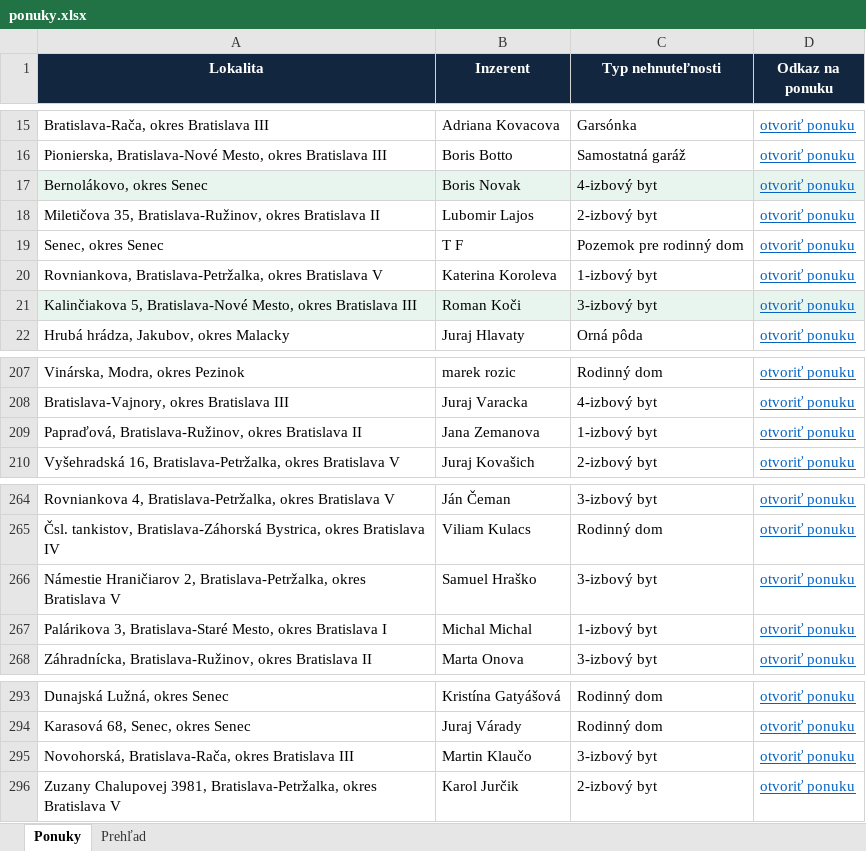
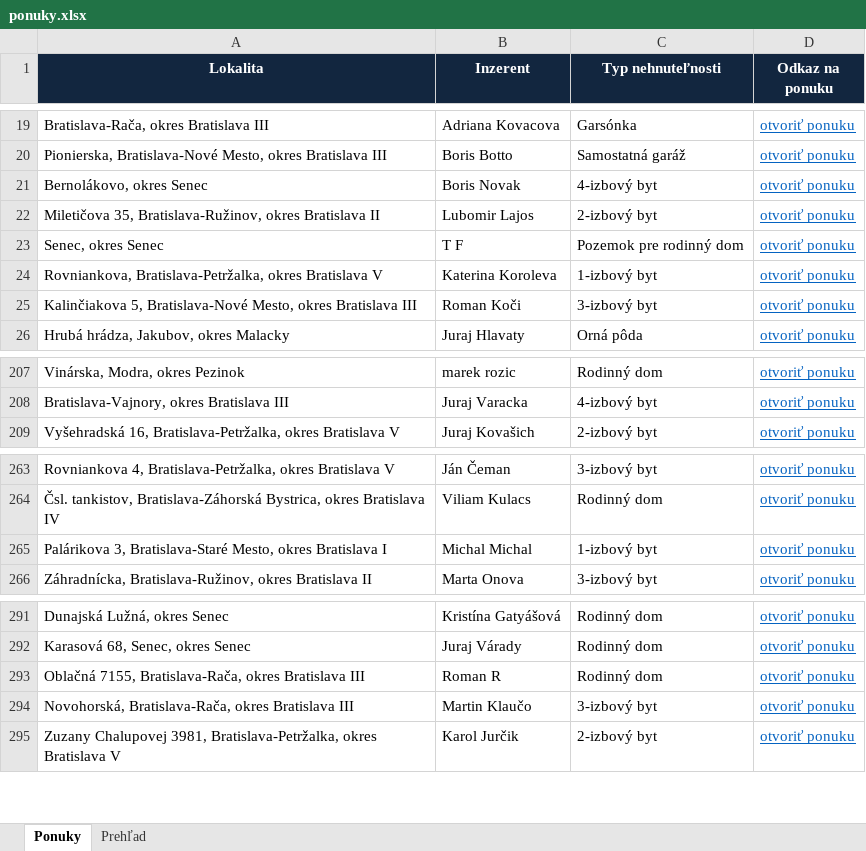
Before and after one commit to mrkubis-nest/nehnutelnosti-scraper, an Excel workbook: public/ponuky.xlsx, sheet Ponuky, drawn as a sheet; only a part is shown, gaps mark what is left out; values as stored, in another font and other column widths than the file's, no borders; removed rows and columns are numbered as before the commit, all else as after; the diff covers the shown part only; the diff names each change by its address in the sheet, - before the commit and + after, or states it on an @@ line.

```diff
--- a/public/ponuky.xlsx (sheet Ponuky)
+++ b/public/ponuky.xlsx (sheet Ponuky)
-A21:D21 fill: #E8F5EE
+A21:D21 fill: none
-A25:D25 fill: #E8F5EE
+A25:D25 fill: none
-row 209: Papraďová, Bratislava-Ružinov, okres Bratislava II | Jana Zemanova | 1-izbový byt | otvoriť ponuku
-row 266: Námestie Hraničiarov 2, Bratislava-Petržalka, okres Bratislava V | Samuel Hraško | 3-izbový byt | otvoriť ponuku
+row 293: Oblačná 7155, Bratislava-Rača, okres Bratislava III | Roman R | Rodinný dom | otvoriť ponuku
```
Also changed, not shown: 4 added rows, 4 removed rows, 1 edited cell and cell formats elsewhere in this sheet, sheet Prehľad, 2 other files.
